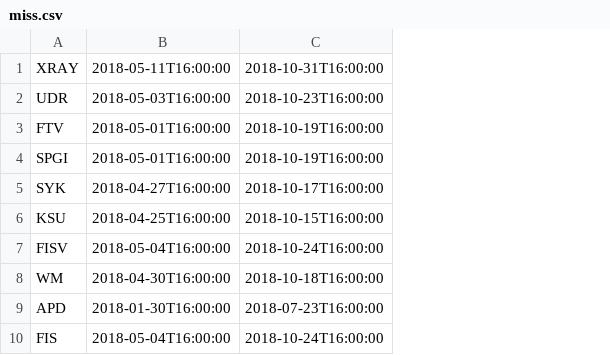
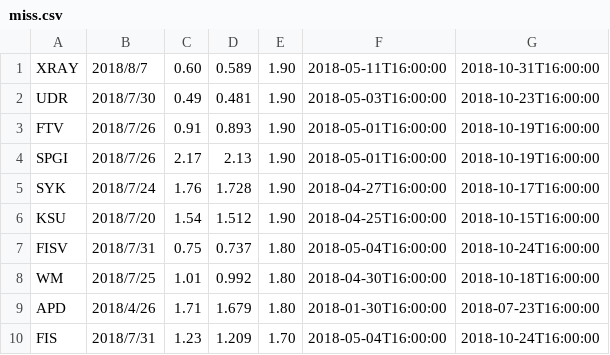
Before and after one commit to YechengLi/6883_Final_Project, a CSV file: miss.csv, drawn as a sheet; only a part is shown; the diff names each change by its address in the sheet, - before the commit and + after, or states it on an @@ line.

```diff
--- a/miss.csv
+++ b/miss.csv
+column B, rows 1-10: 2018/8/7 | 2018/7/30 | 2018/7/26 | 2018/7/26 | 2018/7/24 | 2018/7/20 | 2018/7/31 | 2018/7/25 | 2018/4/26 | 2018/7/31
+column C, rows 1-10: 0.60 | 0.49 | 0.91 | 2.17 | 1.76 | 1.54 | 0.75 | 1.01 | 1.71 | 1.23
+column D, rows 1-10: 0.589 | 0.481 | 0.893 | 2.13 | 1.728 | 1.512 | 0.737 | 0.992 | 1.679 | 1.209
+column E, rows 1-10: 1.90 | 1.90 | 1.90 | 1.90 | 1.90 | 1.90 | 1.80 | 1.80 | 1.80 | 1.70
```
Also changed, not shown: beat.csv, meet.csv, 5 other files.
